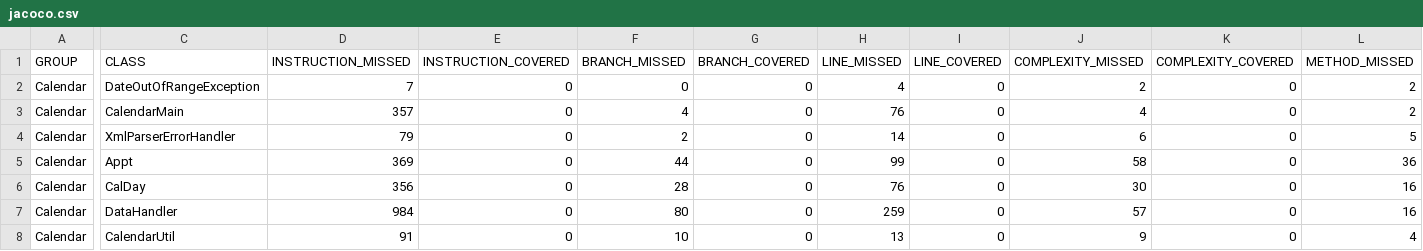
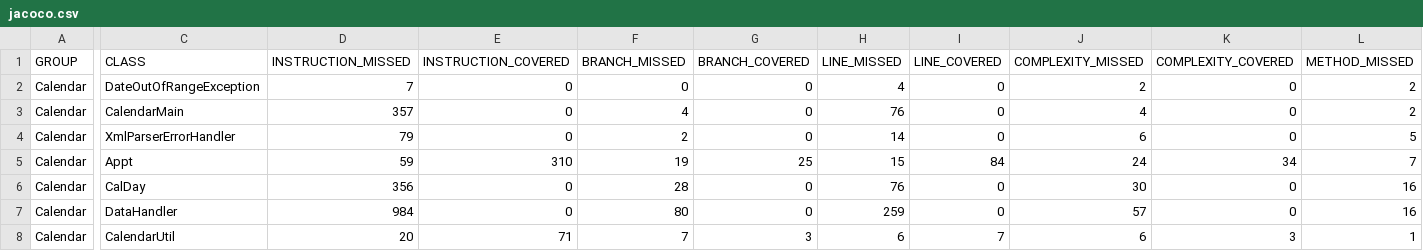
Before and after one commit to thegrims/CS362-001-S2018, a CSV file: projects/grimshaa/Assignment-2/Calendar/target/site/jacoco/jacoco.csv, drawn as a sheet; only a part is shown, gaps mark what is left out; the diff covers the shown part only; the diff names each change by its address in the sheet, - before the commit and + after, or states it on an @@ line.

Commit message:
upwards of 80% coverage on Appt, starting on DataHandler

```diff
--- a/projects/grimshaa/Assignment-2/Calendar/target/site/jacoco/jacoco.csv
+++ b/projects/grimshaa/Assignment-2/Calendar/target/site/jacoco/jacoco.csv
-D5 (INSTRUCTION_MISSED): 369
+D5 (INSTRUCTION_MISSED): 59
-E5 (INSTRUCTION_COVERED): 0
+E5 (INSTRUCTION_COVERED): 310
-F5 (BRANCH_MISSED): 44
+F5 (BRANCH_MISSED): 19
-G5 (BRANCH_COVERED): 0
+G5 (BRANCH_COVERED): 25
-H5 (LINE_MISSED): 99
+H5 (LINE_MISSED): 15
-I5 (LINE_COVERED): 0
+I5 (LINE_COVERED): 84
-J5 (COMPLEXITY_MISSED): 58
+J5 (COMPLEXITY_MISSED): 24
-K5 (COMPLEXITY_COVERED): 0
+K5 (COMPLEXITY_COVERED): 34
-L5 (METHOD_MISSED): 36
+L5 (METHOD_MISSED): 7
-D8 (INSTRUCTION_MISSED): 91
+D8 (INSTRUCTION_MISSED): 20
-E8 (INSTRUCTION_COVERED): 0
+E8 (INSTRUCTION_COVERED): 71
-F8 (BRANCH_MISSED): 10
+F8 (BRANCH_MISSED): 7
-G8 (BRANCH_COVERED): 0
+G8 (BRANCH_COVERED): 3
-H8 (LINE_MISSED): 13
+H8 (LINE_MISSED): 6
-I8 (LINE_COVERED): 0
+I8 (LINE_COVERED): 7
-J8 (COMPLEXITY_MISSED): 9
+J8 (COMPLEXITY_MISSED): 6
-K8 (COMPLEXITY_COVERED): 0
+K8 (COMPLEXITY_COVERED): 3
-L8 (METHOD_MISSED): 4
+L8 (METHOD_MISSED): 1
```
Also changed, not shown: 2 edited cells elsewhere in this file, 16 other files.
